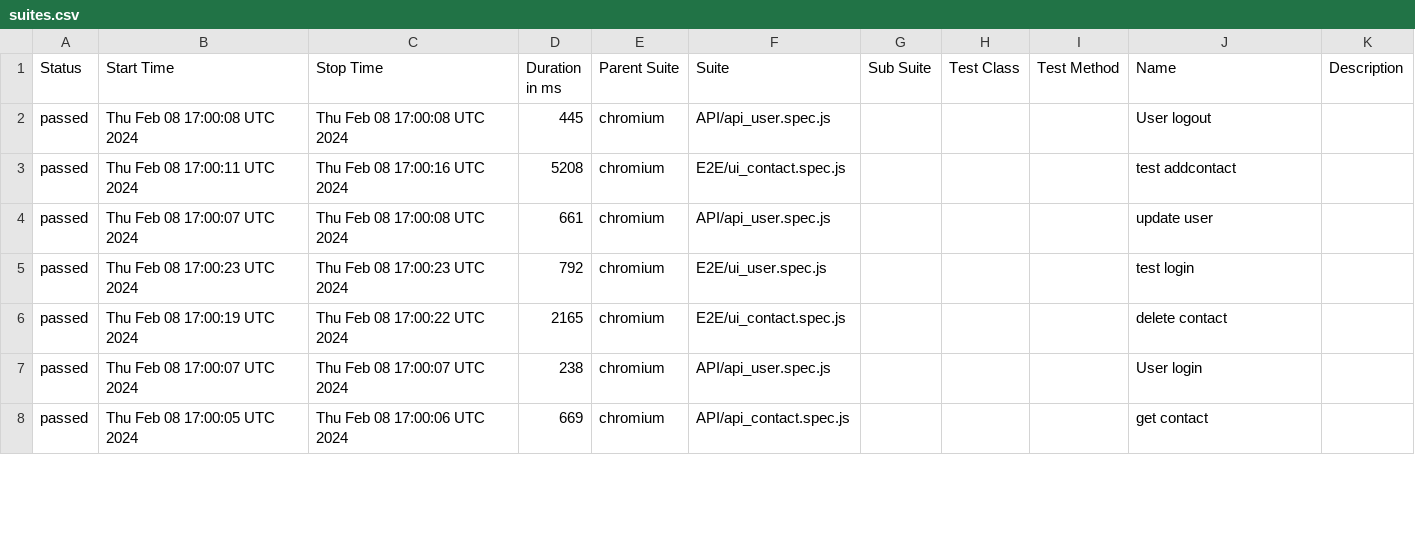
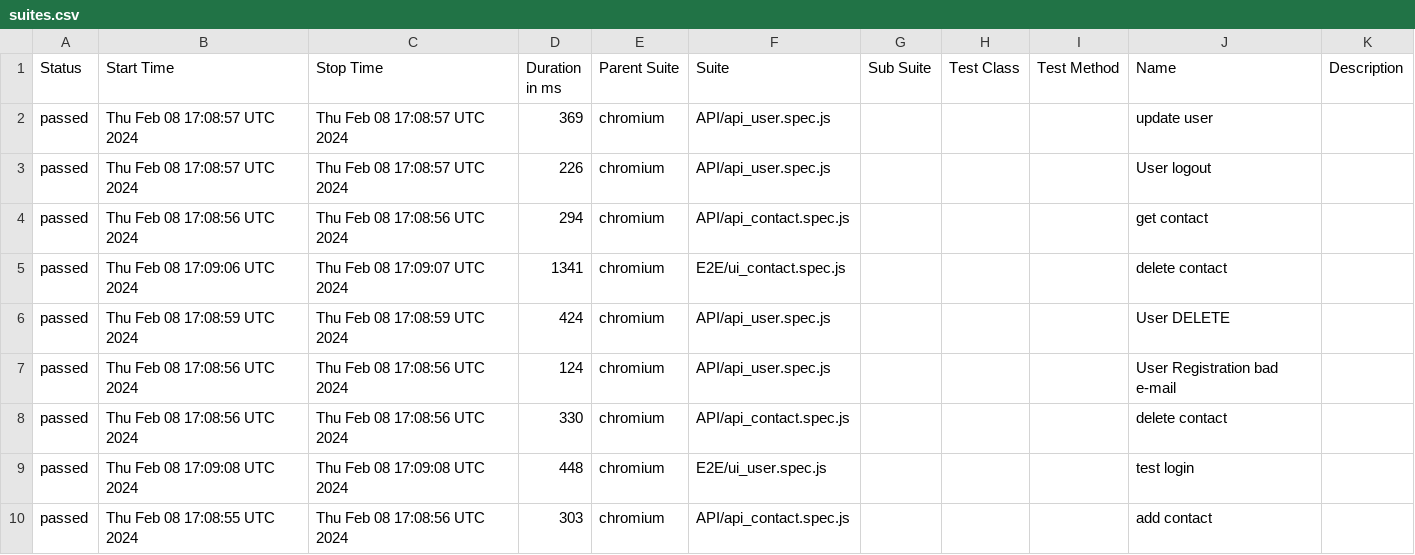
Before and after one commit to DislocatedBo/qa_js_project, a CSV file: data/suites.csv, drawn as a sheet; only a part is shown; the diff covers the shown part only.

```diff
--- a/data/suites.csv
+++ b/data/suites.csv
@@ -1,8 +1,10 @@
 "Status","Start Time","Stop Time","Duration in ms","Parent Suite","Suite","Sub Suite","Test Class","Test Method","Name","Description"
-"passed","Thu Feb 08 17:00:08 UTC 2024","Thu Feb 08 17:00:08 UTC 2024","445","chromium","API/api_user.spec.js","","","","User logout",""
-"passed","Thu Feb 08 17:00:11 UTC 2024","Thu Feb 08 17:00:16 UTC 2024","5208","chromium","E2E/ui_contact.spec.js","","","","test addcontact",""
-"passed","Thu Feb 08 17:00:07 UTC 2024","Thu Feb 08 17:00:08 UTC 2024","661","chromium","API/api_user.spec.js","","","","update user",""
-"passed","Thu Feb 08 17:00:23 UTC 2024","Thu Feb 08 17:00:23 UTC 2024","792","chromium","E2E/ui_user.spec.js","","","","test login",""
-"passed","Thu Feb 08 17:00:19 UTC 2024","Thu Feb 08 17:00:22 UTC 2024","2165","chromium","E2E/ui_contact.spec.js","","","","delete contact",""
-"passed","Thu Feb 08 17:00:07 UTC 2024","Thu Feb 08 17:00:07 UTC 2024","238","chromium","API/api_user.spec.js","","","","User login",""
-"passed","Thu Feb 08 17:00:05 UTC 2024","Thu Feb 08 17:00:06 UTC 2024","669","chromium","API/api_contact.spec.js","","","","get contact",""
+"passed","Thu Feb 08 17:08:57 UTC 2024","Thu Feb 08 17:08:57 UTC 2024","369","chromium","API/api_user.spec.js","","","","update user",""
+"passed","Thu Feb 08 17:08:57 UTC 2024","Thu Feb 08 17:08:57 UTC 2024","226","chromium","API/api_user.spec.js","","","","User logout",""
+"passed","Thu Feb 08 17:08:56 UTC 2024","Thu Feb 08 17:08:56 UTC 2024","294","chromium","API/api_contact.spec.js","","","","get contact",""
+"passed","Thu Feb 08 17:09:06 UTC 2024","Thu Feb 08 17:09:07 UTC 2024","1341","chromium","E2E/ui_contact.spec.js","","","","delete contact",""
+"passed","Thu Feb 08 17:08:59 UTC 2024","Thu Feb 08 17:08:59 UTC 2024","424","chromium","API/api_user.spec.js","","","","User DELETE",""
+"passed","Thu Feb 08 17:08:56 UTC 2024","Thu Feb 08 17:08:56 UTC 2024","124","chromium","API/api_user.spec.js","","","","User Registration bad e-mail",""
+"passed","Thu Feb 08 17:08:56 UTC 2024","Thu Feb 08 17:08:56 UTC 2024","330","chromium","API/api_contact.spec.js","","","","delete contact",""
+"passed","Thu Feb 08 17:09:08 UTC 2024","Thu Feb 08 17:09:08 UTC 2024","448","chromium","E2E/ui_user.spec.js","","","","test login",""
+"passed","Thu Feb 08 17:08:55 UTC 2024","Thu Feb 08 17:08:56 UTC 2024","303","chromium","API/api_contact.spec.js","","","","add contact",""
```
Also changed, not shown: 2 removed rows and 20 edited cells elsewhere in this file, 50 other files.
